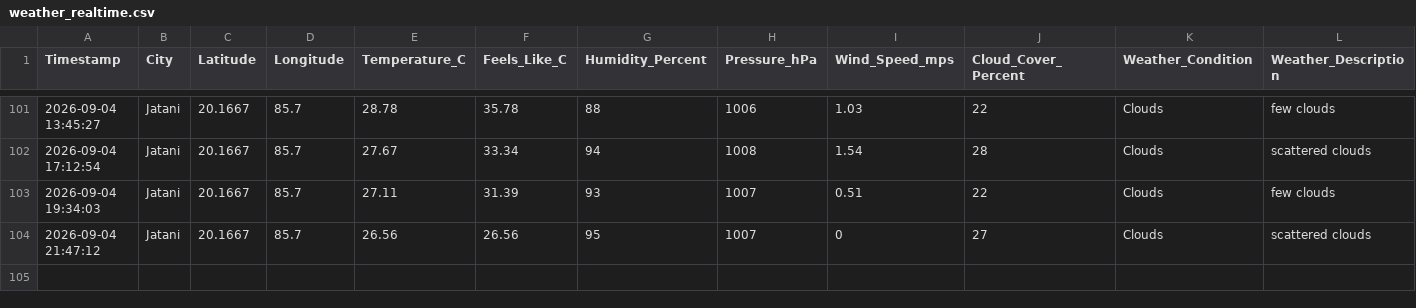
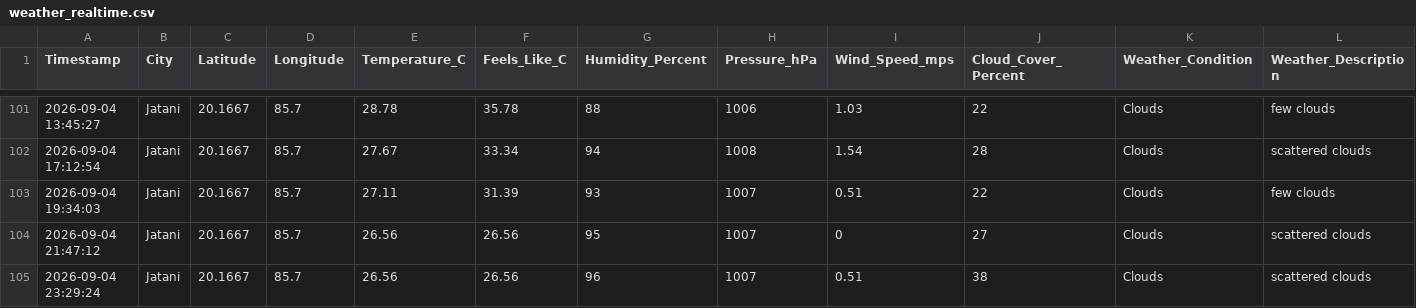
Before and after one commit to biswal-prem-5677/weather-realtime, a CSV file: weather_realtime.csv, drawn as a sheet; only a part is shown, gaps mark what is left out; rows hold the shown columns only; the diff names each change by its address in the sheet, - before the commit and + after, or states it on an @@ line.

```diff
--- a/weather_realtime.csv
+++ b/weather_realtime.csv
+row 105: 2026-09-04 23:29:24 | Jatani | 20.1667 | 85.7 | 26.56 | 26.56 | 96 | 1007 | 0.51 | 38 | Clouds | scattered clouds
```
